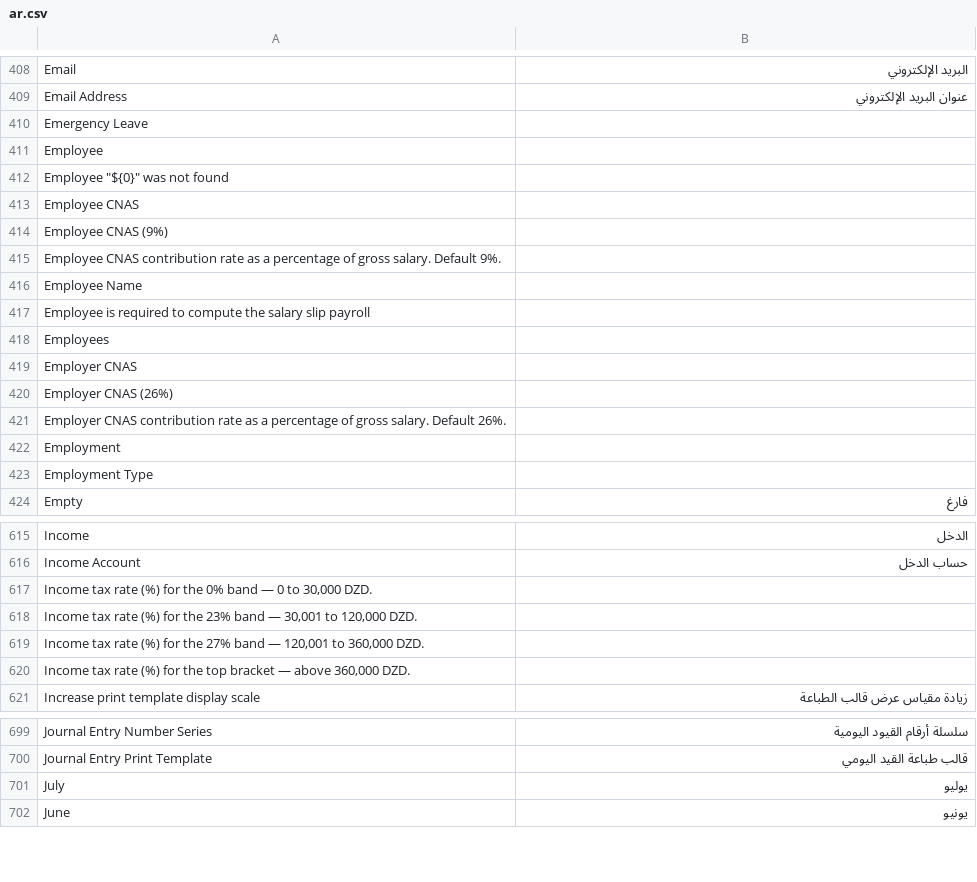
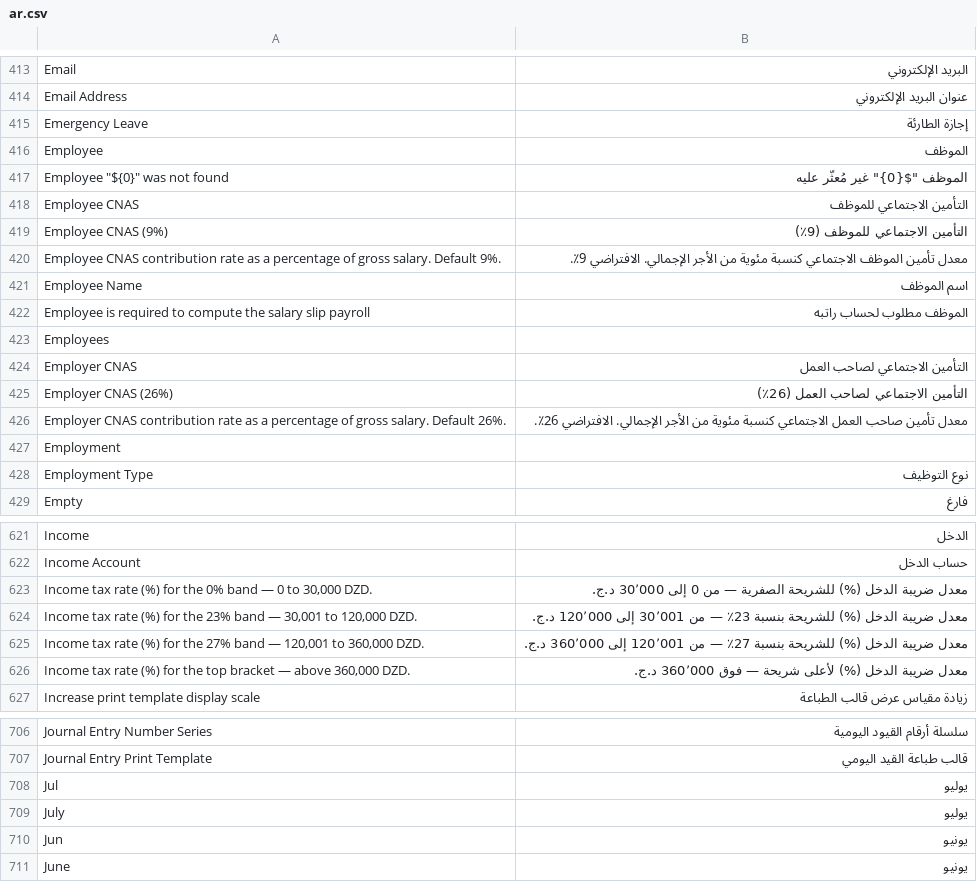
Before and after one commit to aa790933/Sotrama-Suite, a CSV file: translations/ar.csv, drawn as a sheet; only a part is shown, gaps mark what is left out; addresses are those after the commit; the diff covers the shown part only; the diff names each change by its address in the sheet, - before the commit and + after, or states it on an @@ line.

```diff
--- a/translations/ar.csv
+++ b/translations/ar.csv
-B415: (empty)
+B415: إجازة الطارئة
-B416: (empty)
+B416: الموظف
-B417: (empty)
+B417: الموظف "${0}" غير مُعثّر عليه
-B418: (empty)
+B418: التأمين الاجتماعي للموظف
-B419: (empty)
+B419: التأمين الاجتماعي للموظف (9٪)
-B420: (empty)
+B420: معدل تأمين الموظف الاجتماعي كنسبة مئوية من الأجر الإجمالي. الافتراضي 9٪.
-B421: (empty)
+B421: اسم الموظف
-B422: (empty)
+B422: الموظف مطلوب لحساب راتبه
-B424: (empty)
+B424: التأمين الاجتماعي لصاحب العمل
-B425: (empty)
+B425: التأمين الاجتماعي لصاحب العمل (26٪)
-B426: (empty)
+B426: معدل تأمين صاحب العمل الاجتماعي كنسبة مئوية من الأجر الإجمالي. الافتراضي 26٪.
-B428: (empty)
+B428: نوع التوظيف
-B623: (empty)
+B623: معدل ضريبة الدخل (%) للشريحة الصفرية — من 0 إلى 30٬000 د.ج.
-B624: (empty)
+B624: معدل ضريبة الدخل (%) للشريحة بنسبة 23٪ — من 30٬001 إلى 120٬000 د.ج.
-B625: (empty)
+B625: معدل ضريبة الدخل (%) للشريحة بنسبة 27٪ — من 120٬001 إلى 360٬000 د.ج.
-B626: (empty)
+B626: معدل ضريبة الدخل (%) لأعلى شريحة — فوق 360٬000 د.ج.
+row 708: Jul | يوليو
+row 710: Jun | يونيو
```
Also changed, not shown: 11 added rows and 76 edited cells elsewhere in this file, translations/ca-ES.csv, translations/da.csv, 19 other files.
